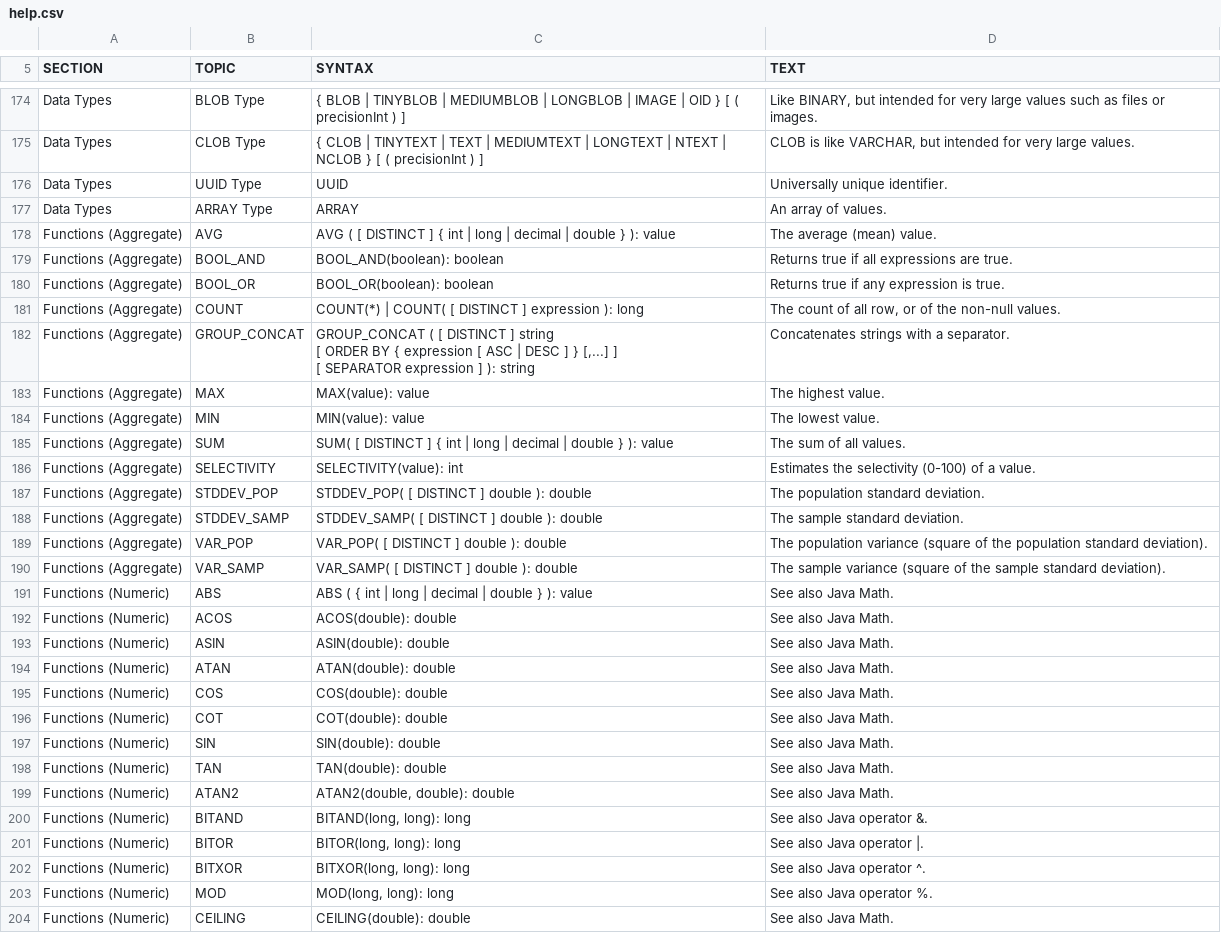
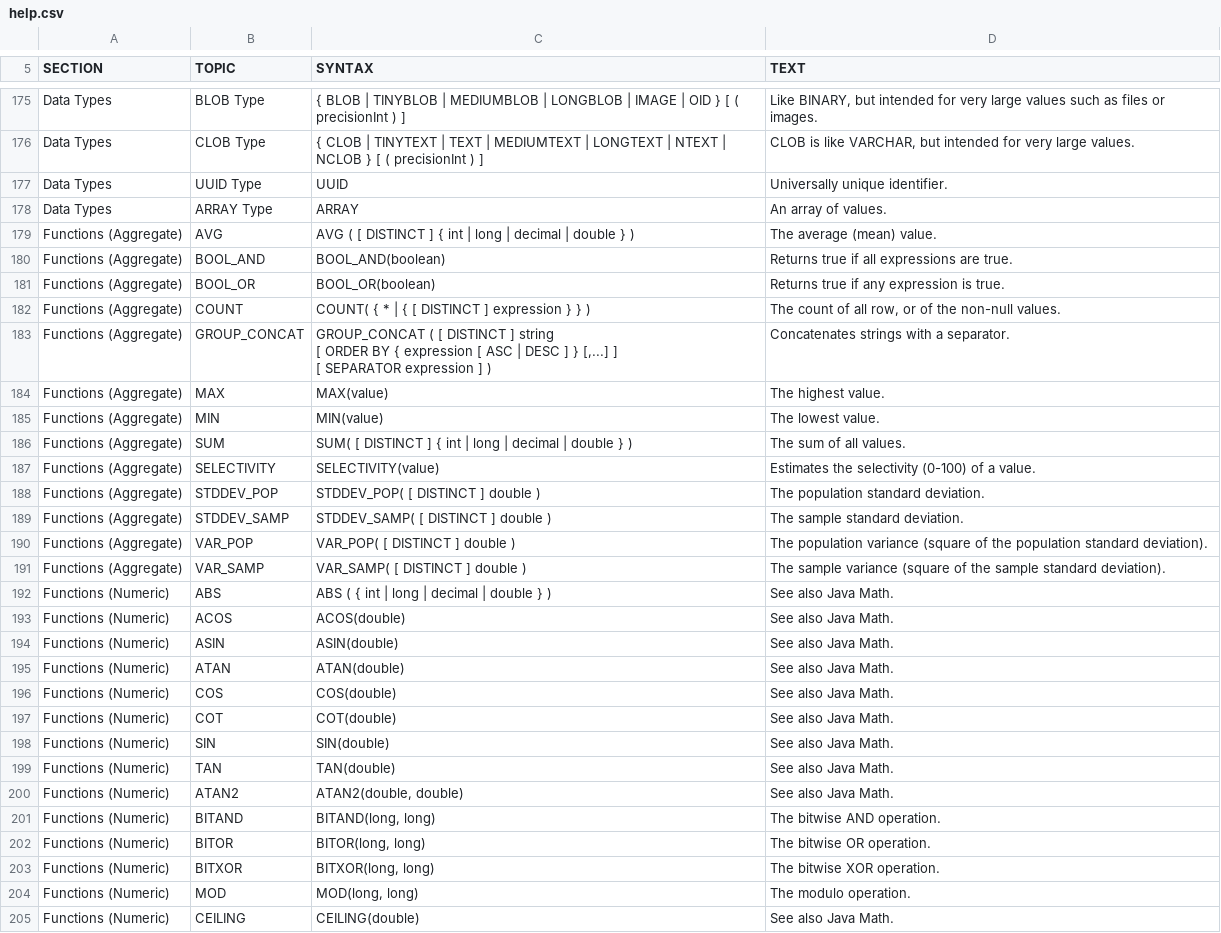
Before and after one commit to coderplay/h2-bitmap, a CSV file: h2/src/main/org/h2/res/help.csv, drawn as a sheet; only a part is shown, gaps mark what is left out; the diff covers the shown part only.

```diff
--- a/h2/src/main/org/h2/res/help.csv
+++ b/h2/src/main/org/h2/res/help.csv
@@ -773,111 +775,111 @@ ARRAY
 An array of values."
-"Functions (Aggregate)","AVG","
-AVG ( [ DISTINCT ] { int | long | decimal | double } ): value
-","
-The average (mean) value."
-"Functions (Aggregate)","BOOL_AND","
-BOOL_AND(boolean): boolean
-","
-Returns true if all expressions are true."
-"Functions (Aggregate)","BOOL_OR","
-BOOL_OR(boolean): boolean
-","
-Returns true if any expression is true."
-"Functions (Aggregate)","COUNT","
-COUNT(*) | COUNT( [ DISTINCT ] expression ): long
-","
-The count of all row, or of the non-null values."
-"Functions (Aggregate)","GROUP_CONCAT","
-GROUP_CONCAT ( [ DISTINCT ] string
-[ ORDER BY { expression [ ASC | DESC ] } [,...] ]
-[ SEPARATOR expression ] ): string
-","
-Concatenates strings with a separator."
-"Functions (Aggregate)","MAX","
-MAX(value): value
-","
-The highest value."
-"Functions (Aggregate)","MIN","
-MIN(value): value
-","
-The lowest value."
-"Functions (Aggregate)","SUM","
-SUM( [ DISTINCT ] { int | long | decimal | double } ): value
-","
-The sum of all values."
-"Functions (Aggregate)","SELECTIVITY","
-SELECTIVITY(value): int
-","
-Estimates the selectivity (0-100) of a value."
-"Functions (Aggregate)","STDDEV_POP","
-STDDEV_POP( [ DISTINCT ] double ): double
-","
-The population standard deviation."
-"Functions (Aggregate)","STDDEV_SAMP","
-STDDEV_SAMP( [ DISTINCT ] double ): double
-","
-The sample standard deviation."
-"Functions (Aggregate)","VAR_POP","
-VAR_POP( [ DISTINCT ] double ): double
-","
-The population variance (square of the population standard deviation)."
-"Functions (Aggregate)","VAR_SAMP","
-VAR_SAMP( [ DISTINCT ] double ): double
-","
-The sample variance (square of the sample standard deviation)."
-"Functions (Numeric)","ABS","
-ABS ( { int | long | decimal | double } ): value
-","
-See also Java Math."
-"Functions (Numeric)","ACOS","
-ACOS(double): double
-","
-See also Java Math."
-"Functions (Numeric)","ASIN","
-ASIN(double): double
-","
-See also Java Math."
-"Functions (Numeric)","ATAN","
-ATAN(double): double
-","
-See also Java Math."
-"Functions (Numeric)","COS","
-COS(double): double
-","
-See also Java Math."
-"Functions (Numeric)","COT","
-COT(double): double
-","
-See also Java Math."
-"Functions (Numeric)","SIN","
-SIN(double): double
-","
-See also Java Math."
-"Functions (Numeric)","TAN","
-TAN(double): double
-","
-See also Java Math."
-"Functions (Numeric)","ATAN2","
-ATAN2(double, double): double
-","
-See also Java Math."
-"Functions (Numeric)","BITAND","
-BITAND(long, long): long
-","
-See also Java operator &."
-"Functions (Numeric)","BITOR","
-BITOR(long, long): long
-","
-See also Java operator |."
-"Functions (Numeric)","BITXOR","
-BITXOR(long, long): long
-","
-See also Java operator ^."
-"Functions (Numeric)","MOD","
-MOD(long, long): long
-","
-See also Java operator %."
-"Functions (Numeric)","CEILING","
-CEILING(double): double
-","
-See also Java Math."
+"Functions (Aggregate)","AVG","
+AVG ( [ DISTINCT ] { int | long | decimal | double } )
+","
+The average (mean) value."
+"Functions (Aggregate)","BOOL_AND","
+BOOL_AND(boolean)
+","
+Returns true if all expressions are true."
+"Functions (Aggregate)","BOOL_OR","
+BOOL_OR(boolean)
+","
+Returns true if any expression is true."
+"Functions (Aggregate)","COUNT","
+COUNT( { * | { [ DISTINCT ] expression } } )
+","
+The count of all row, or of the non-null values."
+"Functions (Aggregate)","GROUP_CONCAT","
+GROUP_CONCAT ( [ DISTINCT ] string
+[ ORDER BY { expression [ ASC | DESC ] } [,...] ]
+[ SEPARATOR expression ] )
+","
+Concatenates strings with a separator."
+"Functions (Aggregate)","MAX","
+MAX(value)
+","
+The highest value."
+"Functions (Aggregate)","MIN","
+MIN(value)
+","
+The lowest value."
+"Functions (Aggregate)","SUM","
+SUM( [ DISTINCT ] { int | long | decimal | double } )
+","
+The sum of all values."
+"Functions (Aggregate)","SELECTIVITY","
+SELECTIVITY(value)
+","
+Estimates the selectivity (0-100) of a value."
+"Functions (Aggregate)","STDDEV_POP","
+STDDEV_POP( [ DISTINCT ] double )
+","
+The population standard deviation."
+"Functions (Aggregate)","STDDEV_SAMP","
+STDDEV_SAMP( [ DISTINCT ] double )
+","
+The sample standard deviation."
+"Functions (Aggregate)","VAR_POP","
+VAR_POP( [ DISTINCT ] double )
+","
+The population variance (square of the population standard deviation)."
+"Functions (Aggregate)","VAR_SAMP","
+VAR_SAMP( [ DISTINCT ] double )
+","
+The sample variance (square of the sample standard deviation)."
+"Functions (Numeric)","ABS","
+ABS ( { int | long | decimal | double } )
+","
+See also Java Math."
+"Functions (Numeric)","ACOS","
+ACOS(double)
+","
+See also Java Math."
+"Functions (Numeric)","ASIN","
+ASIN(double)
+","
+See also Java Math."
+"Functions (Numeric)","ATAN","
+ATAN(double)
+","
+See also Java Math."
+"Functions (Numeric)","COS","
+COS(double)
+","
+See also Java Math."
+"Functions (Numeric)","COT","
+COT(double)
+","
+See also Java Math."
+"Functions (Numeric)","SIN","
+SIN(double)
+","
+See also Java Math."
+"Functions (Numeric)","TAN","
+TAN(double)
+","
+See also Java Math."
+"Functions (Numeric)","ATAN2","
+ATAN2(double, double)
+","
+See also Java Math."
+"Functions (Numeric)","BITAND","
+BITAND(long, long)
+","
+The bitwise AND operation."
+"Functions (Numeric)","BITOR","
+BITOR(long, long)
+","
+The bitwise OR operation."
+"Functions (Numeric)","BITXOR","
+BITXOR(long, long)
+","
+The bitwise XOR operation."
+"Functions (Numeric)","MOD","
+MOD(long, long)
+","
+The modulo operation."
+"Functions (Numeric)","CEILING","
+CEILING(double)
+","
+See also Java Math."
```
Also changed, not shown: 1 added row and 132 edited cells elsewhere in this file, h2/src/docsrc/help/help.csv, 10 other files.
